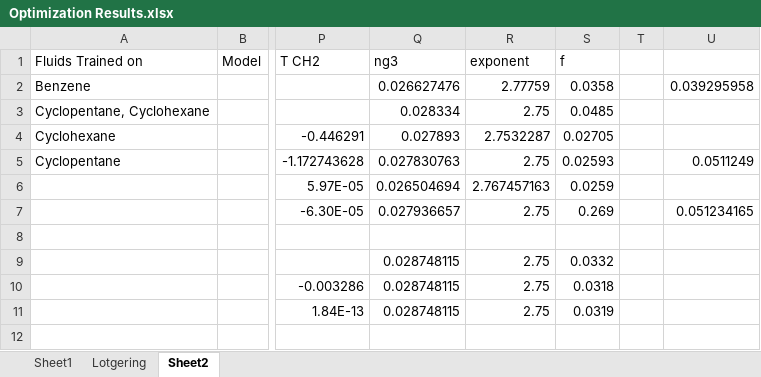
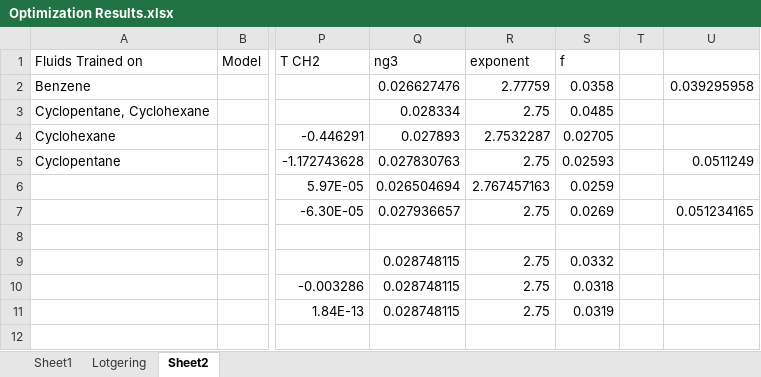
Before and after one commit to erichuang384/4YR, an Excel workbook: Optimization Results/Optimization Results.xlsx, sheet Sheet2, drawn as a sheet; only a part is shown, gaps mark what is left out; values as stored, in another font and other column widths than the file's, no borders; table styles not drawn; the diff covers the shown part only; the diff names each change by its address in the sheet, - before the commit and + after, or states it on an @@ line.

```diff
--- a/Optimization Results/Optimization Results.xlsx (sheet Sheet2)
+++ b/Optimization Results/Optimization Results.xlsx (sheet Sheet2)
-S7: 0.269
+S7: 0.0269
```
Also changed, not shown: 58 added rows and 1 edited cell elsewhere in this sheet, 14 other files.
